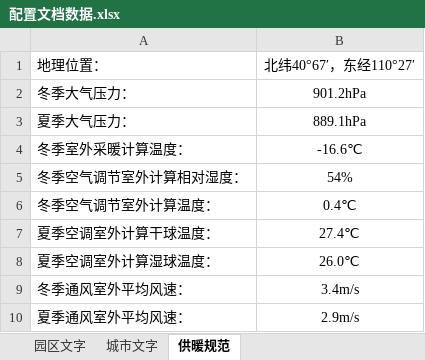
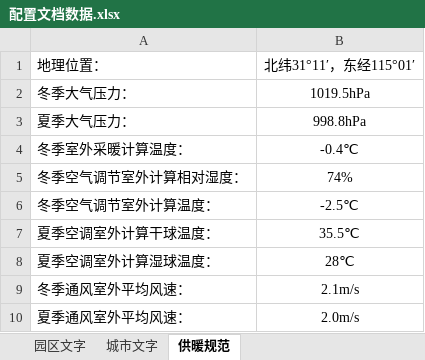
Before and after one commit to gwyxjtu/cpes_code, an Excel workbook: doc/配置文档数据.xlsx, sheet 供暖规范, drawn as a sheet; values as stored, in another font and other column widths than the file's, no borders; the diff names each change by its address in the sheet, - before the commit and + after, or states it on an @@ line.

```diff
--- a/doc/配置文档数据.xlsx (sheet 供暖规范)
+++ b/doc/配置文档数据.xlsx (sheet 供暖规范)
-B1: 北纬40°67′，东经110°27′
+B1: 北纬31°11′，东经115°01′
-B2: 901.2hPa
+B2: 1019.5hPa
-B3: 889.1hPa
+B3: 998.8hPa
-B4: -16.6℃
+B4: -0.4℃
-B5: 54%
+B5: 74%
-B6: 0.4℃
+B6: -2.5℃
-B7: 27.4℃
+B7: 35.5℃
-B8: 26.0℃
+B8: 28℃
-B9: 3.4m/s
+B9: 2.1m/s
-B10: 2.9m/s
+B10: 2.0m/s
```
Also changed, not shown: sheet 城市文字, sheet 园区文字, 39 other files.
